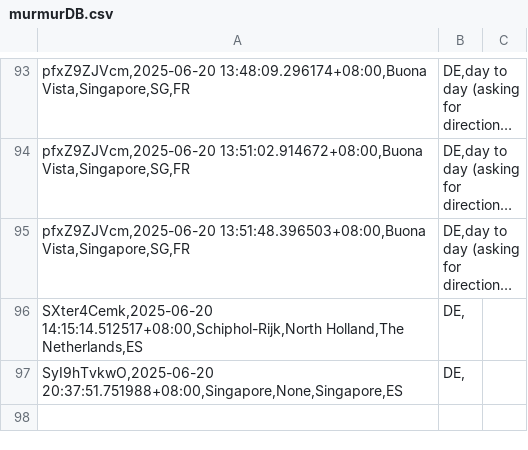
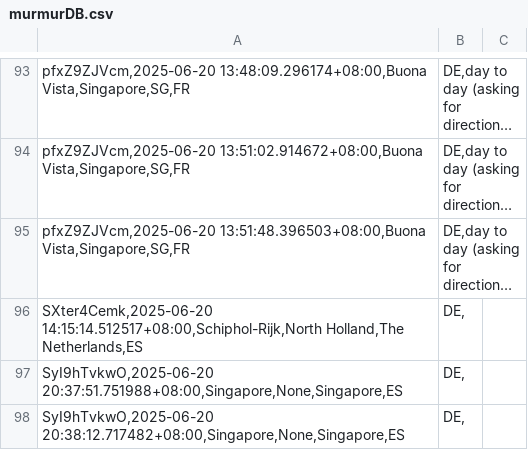
Before and after one commit to devz999/Murmur-v1.0, a CSV file: murmurDB.csv, drawn as a sheet; only a part is shown, gaps mark what is left out; long unchanged cells end in …; the diff names each change by its address in the sheet, - before the commit and + after, or states it on an @@ line.

Commit message:
Update file via API

```diff
--- a/murmurDB.csv
+++ b/murmurDB.csv
+row 98: SyI9hTvkwO,2025-06-20 20:38:12.717482+08:00,Singapore,None,Singapore,ES | DE,
```
